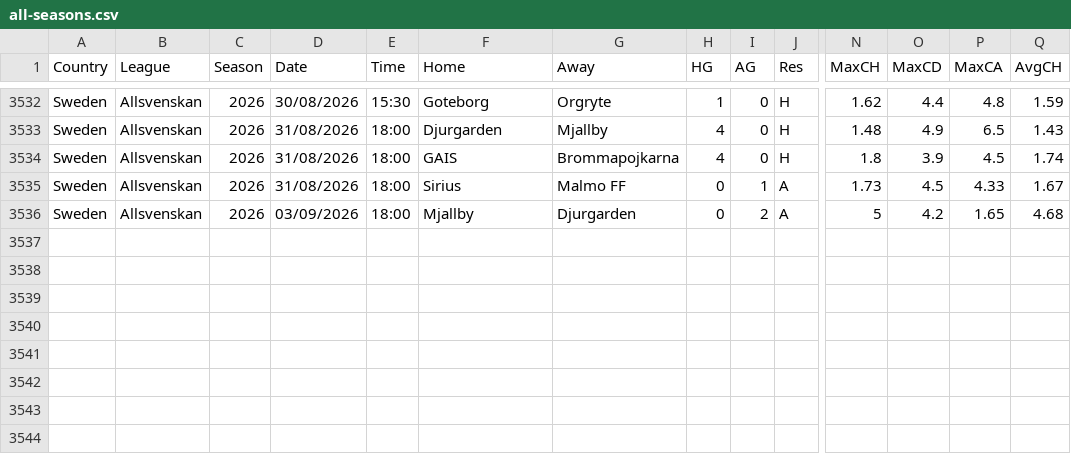
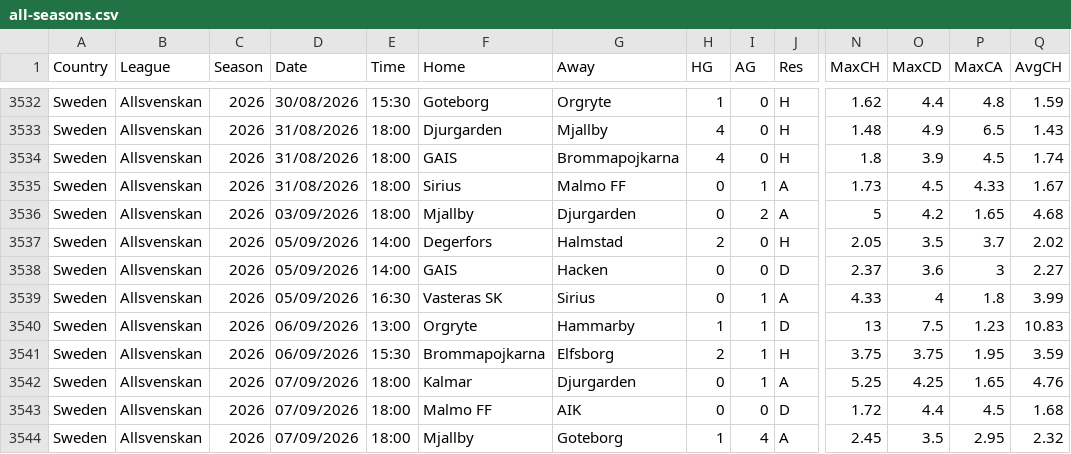
Before and after one commit to huhao930422-debug/football-odds-mirror, a CSV file: data/sweden/all-seasons.csv, drawn as a sheet; only a part is shown, gaps mark what is left out; rows hold the shown columns only; the diff names each change by its address in the sheet, - before the commit and + after, or states it on an @@ line.

```diff
--- a/data/sweden/all-seasons.csv
+++ b/data/sweden/all-seasons.csv
+row 3537: Sweden | Allsvenskan | 2026 | 05/09/2026 | 14:00 | Degerfors | Halmstad | 2 | 0 | H | 2.05 | 3.5 | 3.7 | 2.02
+row 3538: Sweden | Allsvenskan | 2026 | 05/09/2026 | 14:00 | GAIS | Hacken | 0 | 0 | D | 2.37 | 3.6 | 3 | 2.27
+row 3539: Sweden | Allsvenskan | 2026 | 05/09/2026 | 16:30 | Vasteras SK | Sirius | 0 | 1 | A | 4.33 | 4 | 1.8 | 3.99
+row 3540: Sweden | Allsvenskan | 2026 | 06/09/2026 | 13:00 | Orgryte | Hammarby | 1 | 1 | D | 13 | 7.5 | 1.23 | 10.83
+row 3541: Sweden | Allsvenskan | 2026 | 06/09/2026 | 15:30 | Brommapojkarna | Elfsborg | 2 | 1 | H | 3.75 | 3.75 | 1.95 | 3.59
+row 3542: Sweden | Allsvenskan | 2026 | 07/09/2026 | 18:00 | Kalmar | Djurgarden | 0 | 1 | A | 5.25 | 4.25 | 1.65 | 4.76
+row 3543: Sweden | Allsvenskan | 2026 | 07/09/2026 | 18:00 | Malmo FF | AIK | 0 | 0 | D | 1.72 | 4.4 | 4.5 | 1.68
+row 3544: Sweden | Allsvenskan | 2026 | 07/09/2026 | 18:00 | Mjallby | Goteborg | 1 | 4 | A | 2.45 | 3.5 | 2.95 | 2.32
```
Also changed, not shown: data/brazil/all-seasons.csv, data/denmark/all-seasons.csv, 3 other files.
